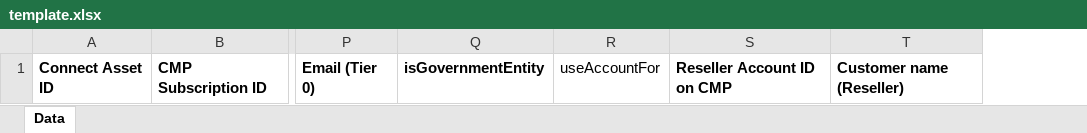
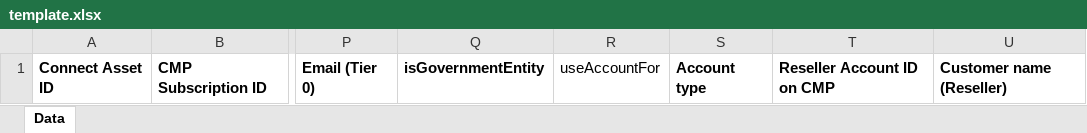
Before and after one commit to ingrammicro/connect-reports, an Excel workbook: reports/aws_products/template.xlsx, sheet Data, drawn as a sheet; only a part is shown, gaps mark what is left out; values as stored, in another font and other column widths than the file's, no borders; the diff names each change by its address in the sheet, - before the commit and + after, or states it on an @@ line.

Commit message:
Add files via upload

```diff
--- a/reports/aws_products/template.xlsx (sheet Data)
+++ b/reports/aws_products/template.xlsx (sheet Data)
+column S, row 1: Account type
```
